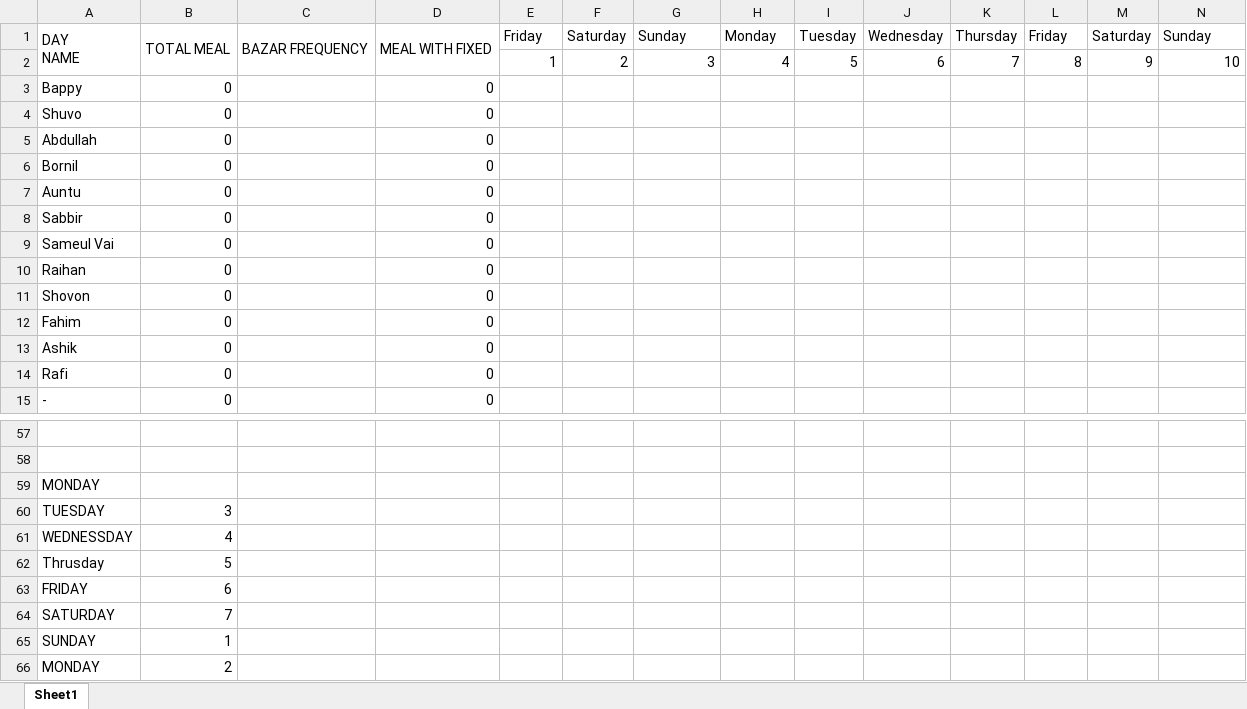
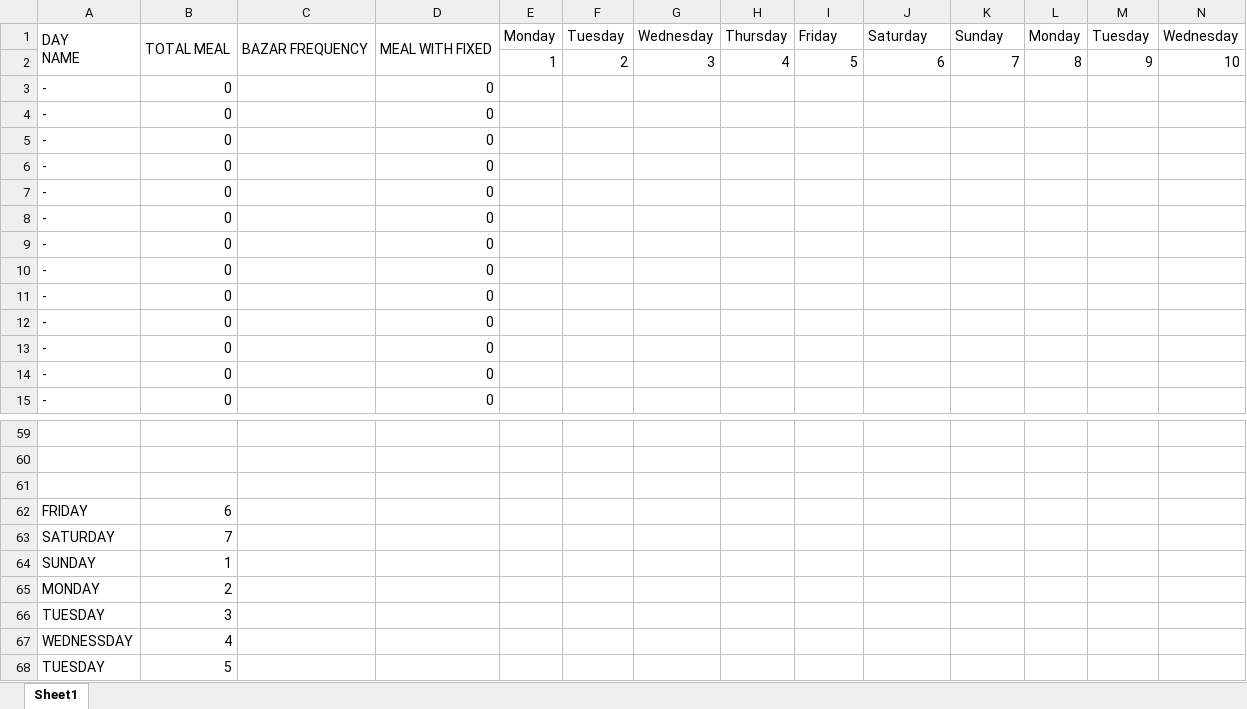
Before and after one commit to mdbappy21/MealExcelSheet, an Excel workbook: MESS_Management.xlsx, sheet Sheet1, drawn as a sheet; only a part is shown, gaps mark what is left out; values as stored, in another font and other column widths than the file's, no cell formats; conditional formats not drawn; removed rows and columns are numbered as before the commit, all else as after; rows hold the shown columns only; ↵ is a line break in a cell; the diff covers the shown part only; the diff names each change by its address in the sheet, - before the commit and + after, or states it on an @@ line.

```diff
--- a/MESS_Management.xlsx (sheet Sheet1)
+++ b/MESS_Management.xlsx (sheet Sheet1)
-row 1: DAY ↵ NAME | TOTAL MEAL | BAZAR FREQUENCY | MEAL WITH FIXED | Friday | Saturday | Sunday | Monday | Tuesday | Wednesday | Thursday | Friday | Saturday | Sunday
+row 1: DAY ↵ NAME | TOTAL MEAL | BAZAR FREQUENCY | MEAL WITH FIXED | Monday | Tuesday | Wednesday | Thursday | Friday | Saturday | Sunday | Monday | Tuesday | Wednesday
-A3: Bappy
+A3: -
-A4: Shuvo
+A4: -
-A5: Abdullah
+A5: -
-A6: Bornil
+A6: -
-A7: Auntu
+A7: -
-A8: Sabbir
+A8: -
-A9: Sameul Vai
+A9: -
-A10: Raihan
+A10: -
-A11: Shovon
+A11: -
-A12: Fahim
+A12: -
-A13: Ashik
+A13: -
-A14: Rafi
+A14: -
-A61: MONDAY
+A61: (empty)
-row 62: Thrusday | 5
@@ row 60 moved to row 66: TUESDAY @@
@@ row 61 moved to row 67: WEDNESSDAY @@
+row 68: TUESDAY | 5
```
Also changed, not shown: 13 added rows, 11 removed rows, 6 edited cells and merged cells elsewhere in this sheet, cell formats, formulas that keep their value.
